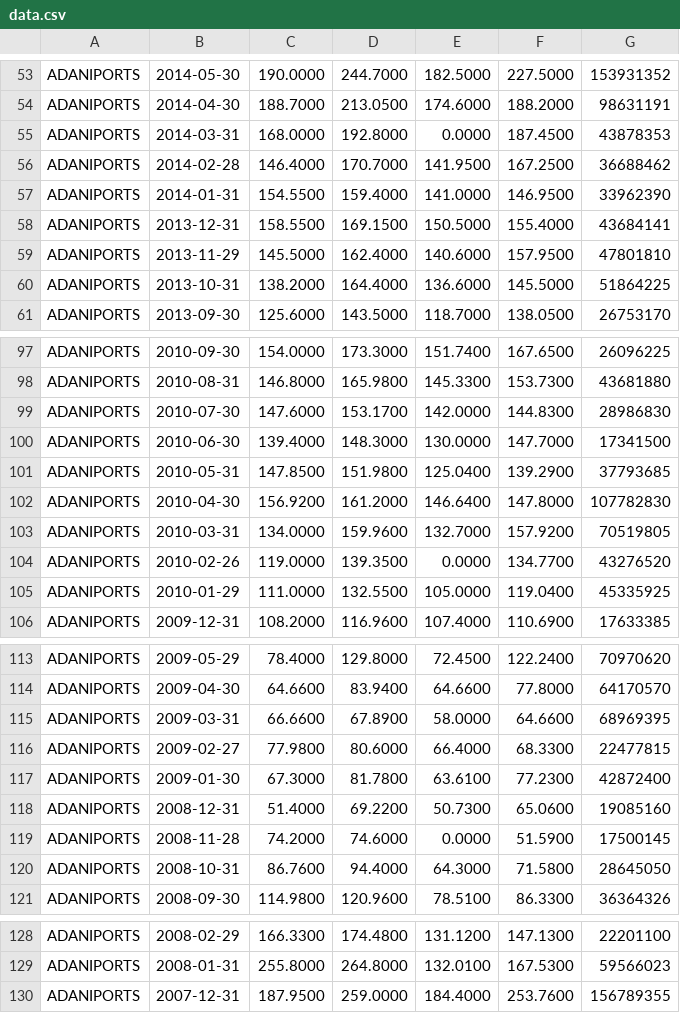
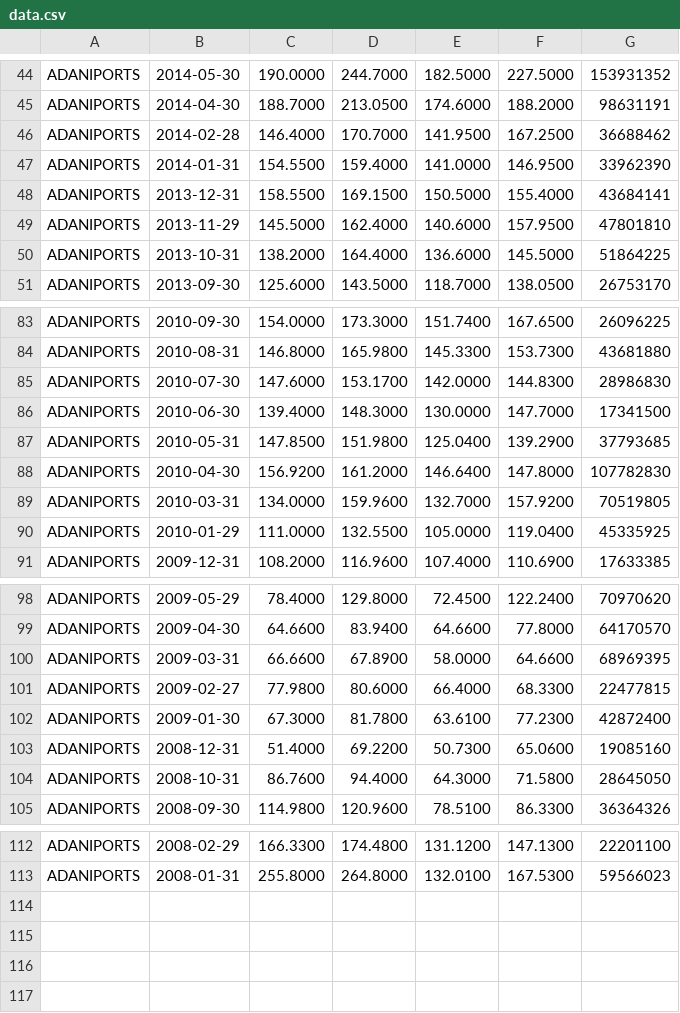
Before and after one commit to bhatshravan/predictive_analysis, a CSV file: data.csv, drawn as a sheet; only a part is shown, gaps mark what is left out; the diff covers the shown part only.

```diff
--- a/data.csv
+++ b/data.csv
@@ -54,3 +45,2 @@ ADANIPORTS,2014-05-30,190.0000,244.7000,182.5000,227.5000,153931352
 ADANIPORTS,2014-04-30,188.7000,213.0500,174.6000,188.2000,98631191
-ADANIPORTS,2014-03-31,168.0000,192.8000,0.0000,187.4500,43878353
 ADANIPORTS,2014-02-28,146.4000,170.7000,141.9500,167.2500,36688462
@@ -103,3 +89,2 @@ ADANIPORTS,2010-04-30,156.9200,161.2000,146.6400,147.8000,107782830
 ADANIPORTS,2010-03-31,134.0000,159.9600,132.7000,157.9200,70519805
-ADANIPORTS,2010-02-26,119.0000,139.3500,0.0000,134.7700,43276520
 ADANIPORTS,2010-01-29,111.0000,132.5500,105.0000,119.0400,45335925
@@ -118,3 +103,2 @@ ADANIPORTS,2009-01-30,67.3000,81.7800,63.6100,77.2300,42872400
 ADANIPORTS,2008-12-31,51.4000,69.2200,50.7300,65.0600,19085160
-ADANIPORTS,2008-11-28,74.2000,74.6000,0.0000,51.5900,17500145
 ADANIPORTS,2008-10-31,86.7600,94.4000,64.3000,71.5800,28645050
@@ -129,2 +113 @@ ADANIPORTS,2008-02-29,166.3300,174.4800,131.1200,147.1300,22201100
 ADANIPORTS,2008-01-31,255.8000,264.8000,132.0100,167.5300,59566023
-ADANIPORTS,2007-12-31,187.9500,259.0000,184.4000,253.7600,156789355
```
Also changed, not shown: 1 added row and 14 removed rows elsewhere in this file, 5 other files.
